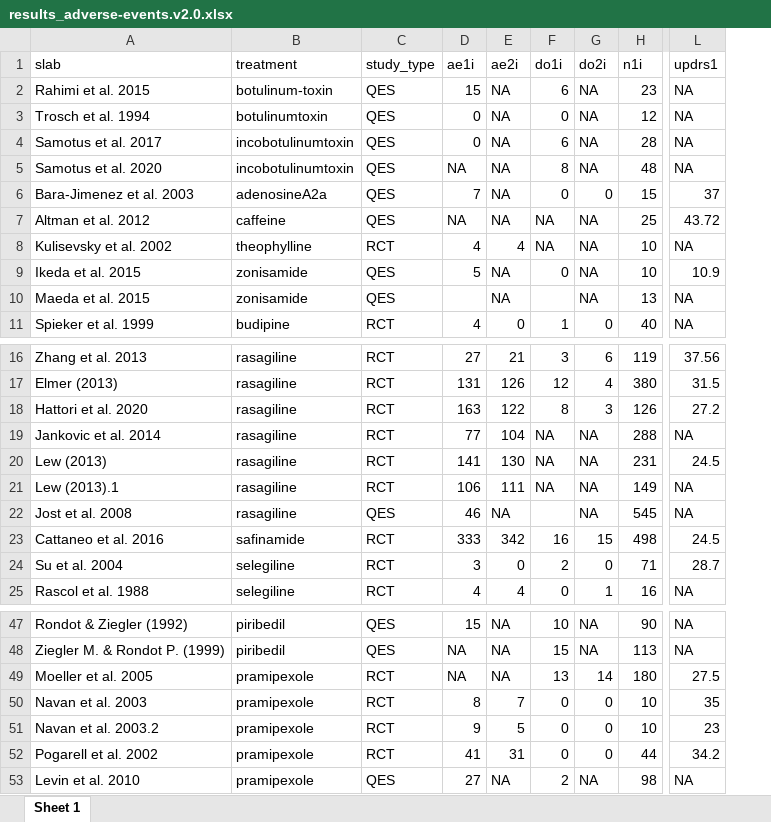
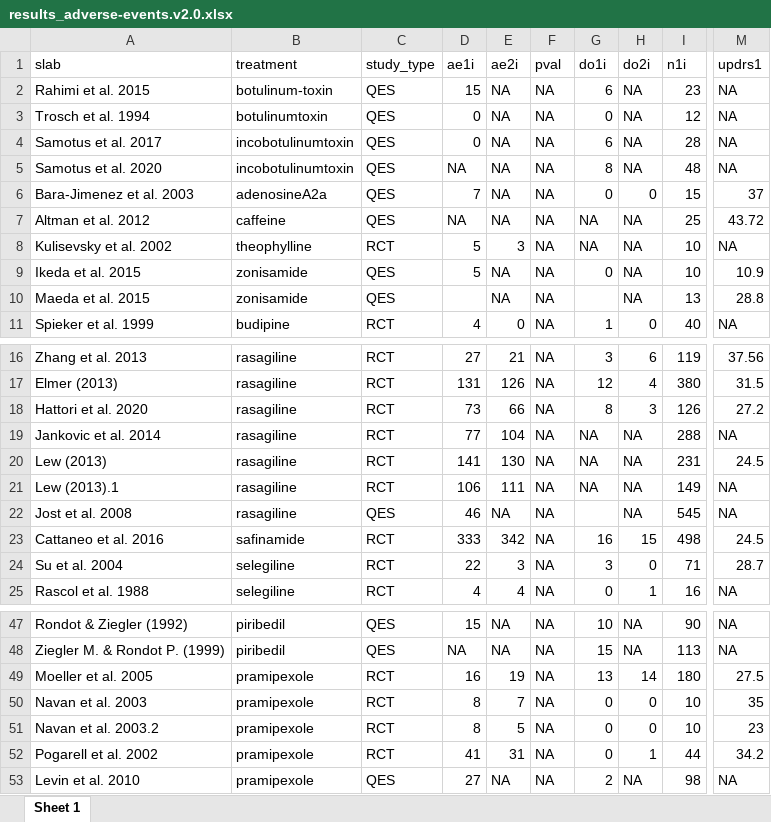
Before and after one commit to dpedrosac/PDtremor-systrev, an Excel workbook: results_adverse-events.v2.0.xlsx, sheet Sheet 1, drawn as a sheet; only a part is shown, gaps mark what is left out; values as stored, in another font and other column widths than the file's, no borders; addresses are those after the commit; the diff covers the shown part only; the diff names each change by its address in the sheet, - before the commit and + after, or states it on an @@ line.

```diff
--- a/results_adverse-events.v2.0.xlsx (sheet Sheet 1)
+++ b/results_adverse-events.v2.0.xlsx (sheet Sheet 1)
+column F (pval), rows 2-11: all NA; rows 16-25: all NA; rows 47-53: all NA
-D8 (ae1i): 4
+D8 (ae1i): 5
-E8 (ae2i): 4
+E8 (ae2i): 3
-M10 (updrs1): NA
+M10 (updrs1): 28.8
-D18 (ae1i): 163
+D18 (ae1i): 73
-E18 (ae2i): 122
+E18 (ae2i): 66
-D24 (ae1i): 3
+D24 (ae1i): 22
-E24 (ae2i): 0
+E24 (ae2i): 3
-G24 (do1i): 2
+G24 (do1i): 3
-D49 (ae1i): NA
+D49 (ae1i): 16
-E49 (ae2i): NA
+E49 (ae2i): 19
-D51 (ae1i): 9
+D51 (ae1i): 8
-H52 (do2i): 0
+H52 (do2i): 1
```
Also changed, not shown: 3 edited cells elsewhere in this sheet, __contacted_authors.xlsx, __included_studies.xlsx, 35 other files.
